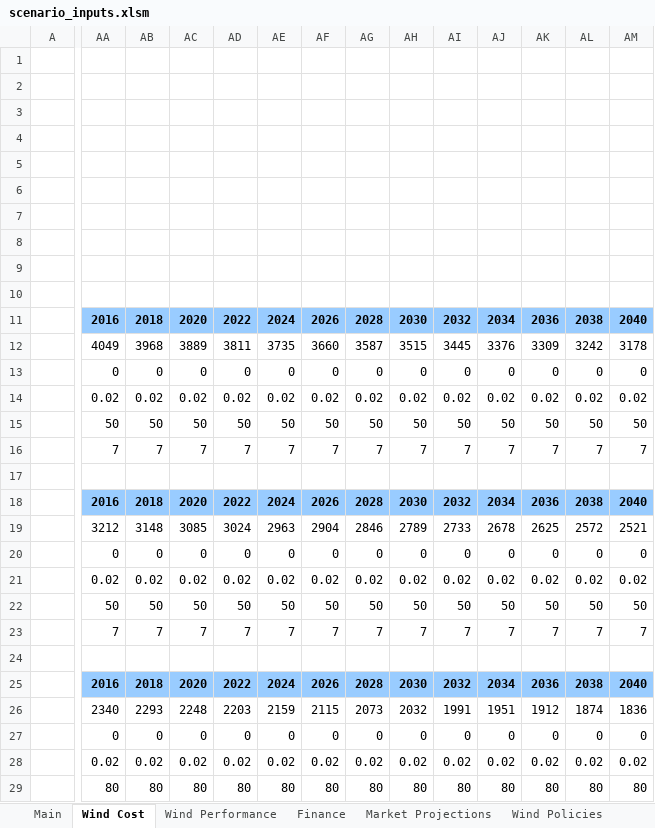
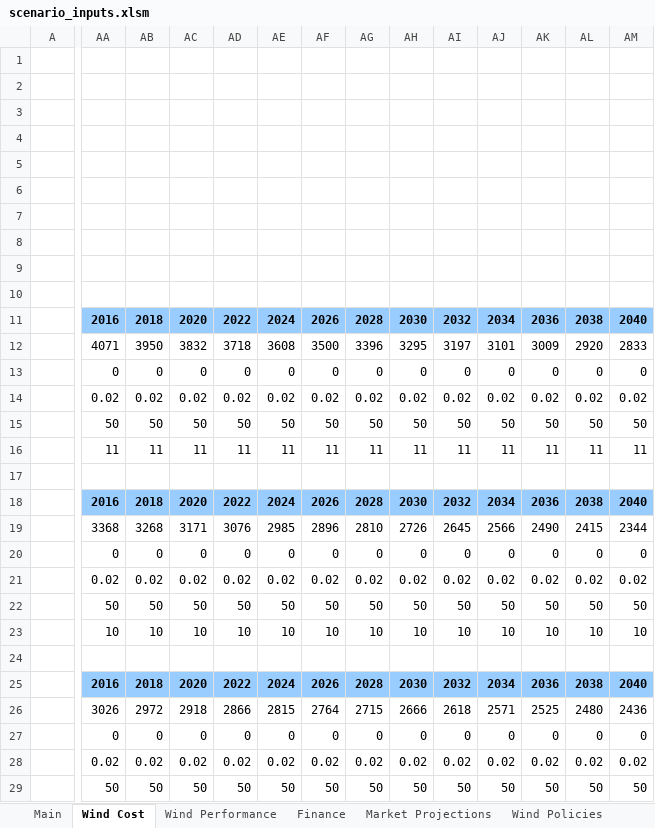
Before and after one commit to jmarinpi/dgen_globetrotter, an Excel workbook: excel/scenario_inputs.xlsm, sheet Wind Cost, drawn as a sheet; only a part is shown, gaps mark what is left out; values as stored, in another font and other column widths than the file's, no borders; charts and pictures not drawn; removed rows and columns are numbered as before the commit, all else as after; rows hold the shown columns only; the diff covers the shown part only; the diff names each change by its address in the sheet, - before the commit and + after, or states it on an @@ line.

Commit message:
Updated input sheet for reference installed costs
Updated input sheet reference turbine costs and cost height adjusters
from Tony Jimenez on 7/24

```diff
--- a/excel/scenario_inputs.xlsm (sheet Wind Cost)
+++ b/excel/scenario_inputs.xlsm (sheet Wind Cost)
+row 4: (empty)
+row 5: (empty)
+row 6: (empty)
+row 7: (empty)
-row 5: (empty)
-row 6: (empty)
-row 7: (empty)
-row 8: (empty)
-row 12:  | 4049 | 3968 | 3889 | 3811 | 3735 | 3660 | 3587 | 3515 | 3445 | 3376 | 3309 | 3242 | 3178
+row 12:  | 4071 | 3950 | 3832 | 3718 | 3608 | 3500 | 3396 | 3295 | 3197 | 3101 | 3009 | 2920 | 2833
-row 16:  | 7 | 7 | 7 | 7 | 7 | 7 | 7 | 7 | 7 | 7 | 7 | 7 | 7
+row 16:  | 11 | 11 | 11 | 11 | 11 | 11 | 11 | 11 | 11 | 11 | 11 | 11 | 11
-row 19:  | 3212 | 3148 | 3085 | 3024 | 2963 | 2904 | 2846 | 2789 | 2733 | 2678 | 2625 | 2572 | 2521
+row 19:  | 3368 | 3268 | 3171 | 3076 | 2985 | 2896 | 2810 | 2726 | 2645 | 2566 | 2490 | 2415 | 2344
-row 23:  | 7 | 7 | 7 | 7 | 7 | 7 | 7 | 7 | 7 | 7 | 7 | 7 | 7
+row 23:  | 10 | 10 | 10 | 10 | 10 | 10 | 10 | 10 | 10 | 10 | 10 | 10 | 10
-row 26:  | 2340 | 2293 | 2248 | 2203 | 2159 | 2115 | 2073 | 2032 | 1991 | 1951 | 1912 | 1874 | 1836
+row 26:  | 3026 | 2972 | 2918 | 2866 | 2815 | 2764 | 2715 | 2666 | 2618 | 2571 | 2525 | 2480 | 2436
-AA29: 80
+AA29: 50
-AB29: 80
+AB29: 50
-AC29: 80
+AC29: 50
-AD29: 80
+AD29: 50
-AE29: 80
+AE29: 50
-AF29: 80
+AF29: 50
-AG29: 80
+AG29: 50
-AH29: 80
+AH29: 50
-AI29: 80
+AI29: 50
-AJ29: 80
+AJ29: 50
-AK29: 80
+AK29: 50
-AL29: 80
+AL29: 50
-AM29: 80
+AM29: 50
```
Also changed, not shown: 6 added rows, 6 removed rows and 62 edited cells elsewhere in this sheet, sheet Main, sheet Wind Policies, formulas that keep their value, charts or pictures.
